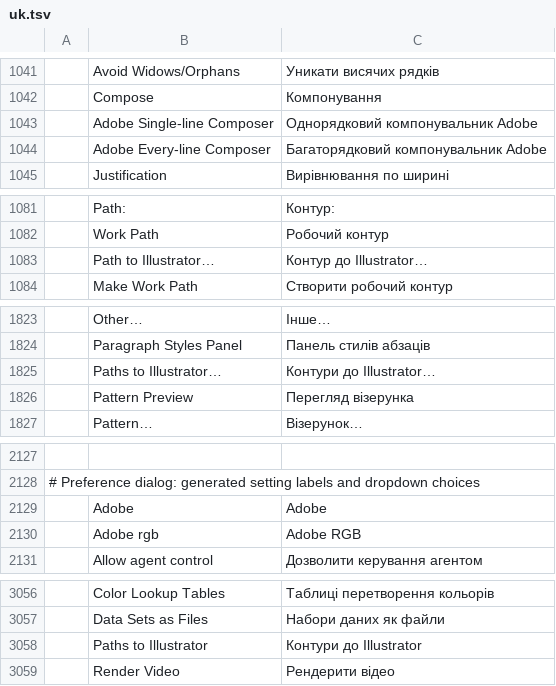
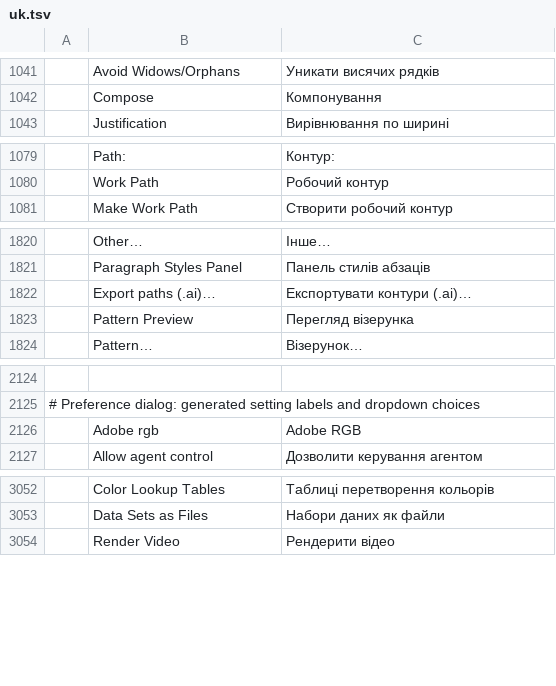
Before and after one commit to treeforjs/photocraft, a TSV file: crates/ui-egui/src/i18n/uk.tsv, drawn as a sheet; only a part is shown, gaps mark what is left out; removed rows and columns are numbered as before the commit, all else as after; the diff covers the shown part only; the diff names each change by its address in the sheet, - before the commit and + after, or states it on an @@ line.

Commit message:
Use neutral path export labels and preserve imported shortcuts

```diff
--- a/crates/ui-egui/src/i18n/uk.tsv
+++ b/crates/ui-egui/src/i18n/uk.tsv
-row 1043:  | Adobe Single-line Composer | Однорядковий компонувальник Adobe
-row 1044:  | Adobe Every-line Composer | Багаторядковий компонувальник Adobe
-row 1083:  | Path to Illustrator… | Контур до Illustrator…
-row 1825:  | Paths to Illustrator… | Контури до Illustrator…
+row 1822:  | Export paths (.ai)… | Експортувати контури (.ai)…
-row 2129:  | Adobe | Adobe
-row 3058:  | Paths to Illustrator | Контури до Illustrator
```
Also changed, not shown: 1 removed row elsewhere in this file, crates/ui-egui/src/i18n/fr.tsv, crates/ui-egui/src/i18n/ja.tsv, 18 other files.
